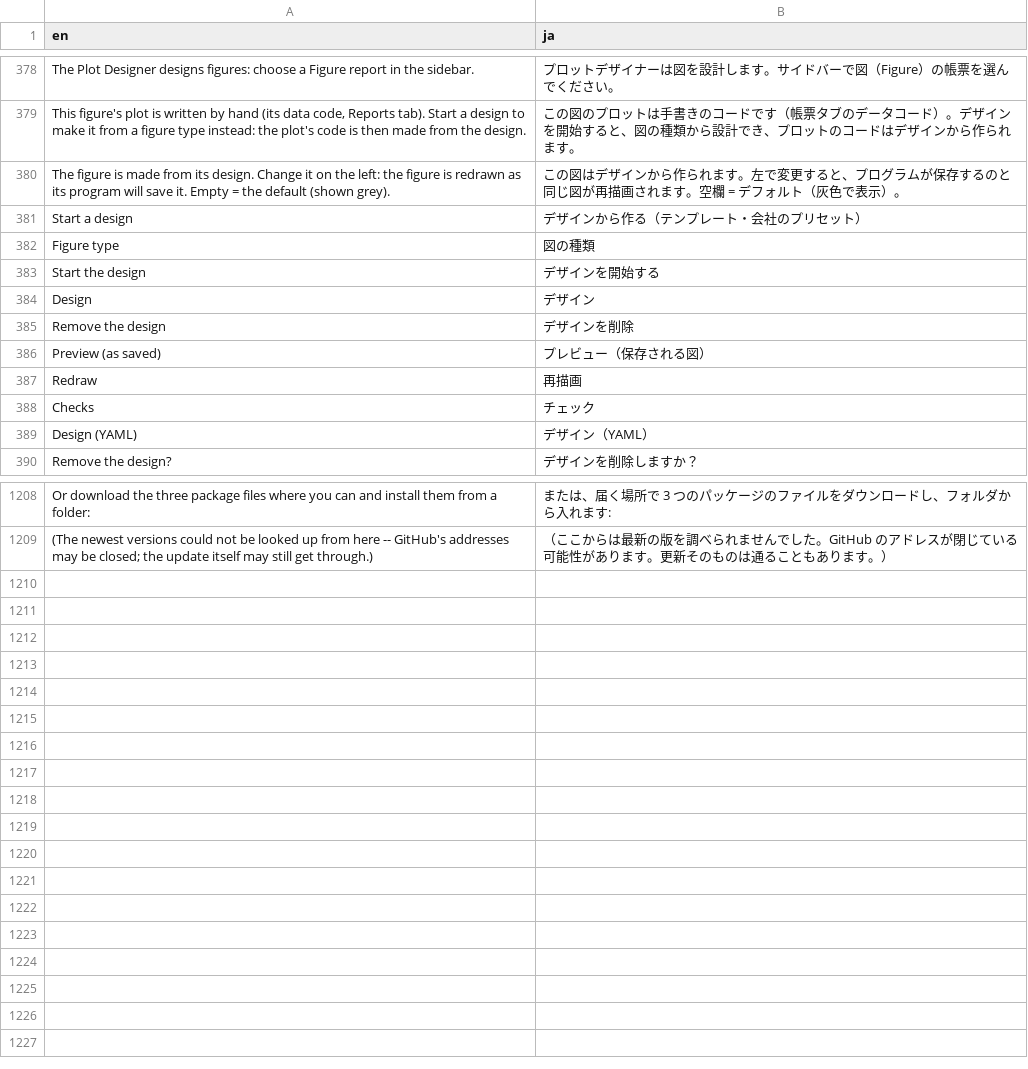
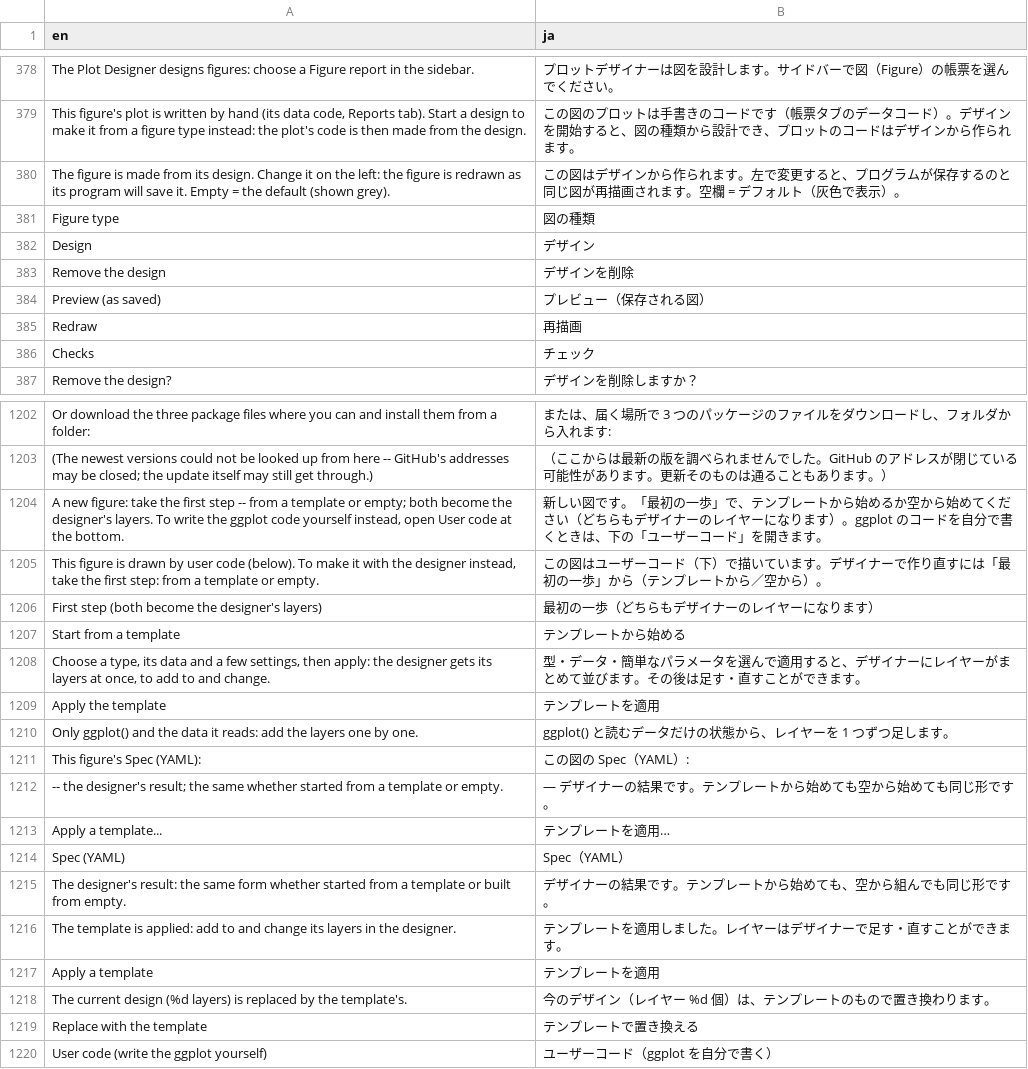
Before and after one commit to ichirio/tflplanner, a CSV file: inst/i18n/strings.csv, drawn as a sheet; only a part is shown, gaps mark what is left out; removed rows and columns are numbered as before the commit, all else as after; the diff covers the shown part only; the diff names each change by its address in the sheet, - before the commit and + after, or states it on an @@ line.

```diff
--- a/inst/i18n/strings.csv
+++ b/inst/i18n/strings.csv
-row 381: Start a design | デザインから作る（テンプレート・会社のプリセット）
-row 383: Start the design | デザインを開始する
-row 389: Design (YAML) | デザイン（YAML）
+row 1204: A new figure: take the first step -- from a template or empty; both become the designer's layers. To write the ggplot code yourself instead, open User code at the bottom. | 新しい図です。「最初の一歩」で、テンプレートから始めるか空から始めてください（どちらもデザイナーのレイヤーになります）。ggplot のコードを自分で書くときは、下の「ユーザーコード」を開きます。
+row 1205: This figure is drawn by user code (below). To make it with the designer instead, take the first step: from a template or empty. | この図はユーザーコード（下）で描いています。デザイナーで作り直すには「最初の一歩」から（テンプレートから／空から）。
+row 1206: First step (both become the designer's layers) | 最初の一歩（どちらもデザイナーのレイヤーになります）
+row 1207: Start from a template | テンプレートから始める
+row 1208: Choose a type, its data and a few settings, then apply: the designer gets its layers at once, to add to and change. | 型・データ・簡単なパラメータを選んで適用すると、デザイナーにレイヤーがまとめて並びます。その後は足す・直すことができます。
+row 1209: Apply the template | テンプレートを適用
+row 1210: Only ggplot() and the data it reads: add the layers one by one. | ggplot() と読むデータだけの状態から、レイヤーを 1 つずつ足します。
+row 1211: This figure's Spec (YAML): | この図の Spec（YAML）:
+row 1212: -- the designer's result; the same whether started from a template or empty. | ― デザイナーの結果です。テンプレートから始めても空から始めても同じ形です。
+row 1213: Apply a template... | テンプレートを適用…
+row 1214: Spec (YAML) | Spec（YAML）
+row 1215: The designer's result: the same form whether started from a template or built from empty. | デザイナーの結果です。テンプレートから始めても、空から組んでも同じ形です。
+row 1216: The template is applied: add to and change its layers in the designer. | テンプレートを適用しました。レイヤーはデザイナーで足す・直すことができます。
+row 1217: Apply a template | テンプレートを適用
+row 1218: The current design (%d layers) is replaced by the template's. | 今のデザイン（レイヤー %d 個）は、テンプレートのもので置き換わります。
+row 1219: Replace with the template | テンプレートで置き換える
+row 1220: User code (write the ggplot yourself) | ユーザーコード（ggplot を自分で書く）
```
Also changed, not shown: 3 removed rows elsewhere in this file, 5 other files.
